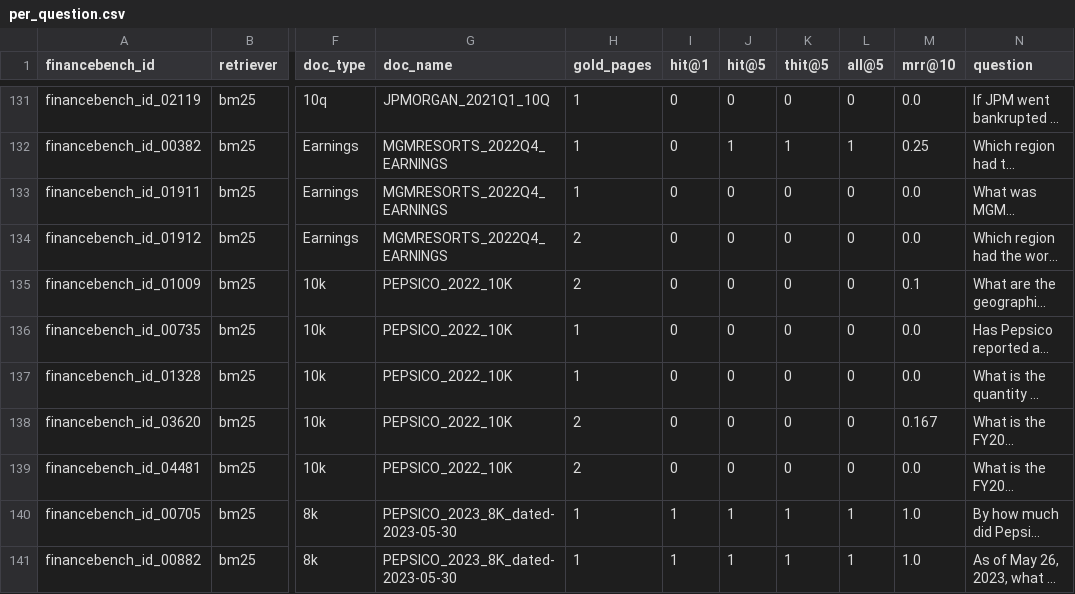
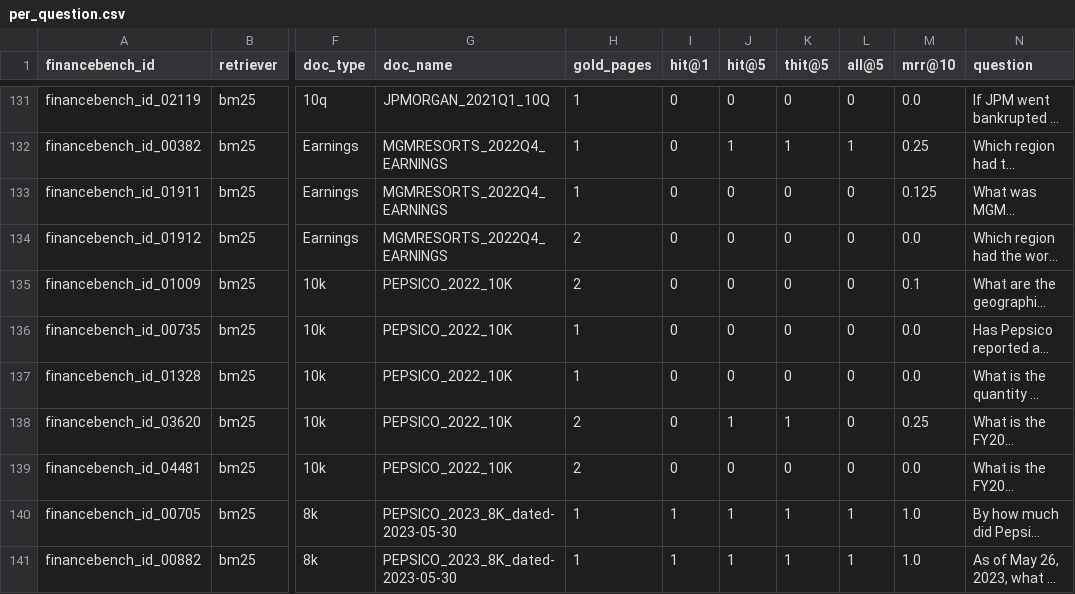
Before and after one commit to Break-Through-Tech/Retail-1A-grounded-financial-document-qa-with-rag, a CSV file: results/task3/per_question.csv, drawn as a sheet; only a part is shown, gaps mark what is left out; long unchanged cells end in …; the diff covers the shown part only; the diff names each change by its address in the sheet, - before the commit and + after, or states it on an @@ line.

```diff
--- a/results/task3/per_question.csv
+++ b/results/task3/per_question.csv
-M133 (mrr@10): 0.0
+M133 (mrr@10): 0.125
-J138 (hit@5): 0
+J138 (hit@5): 1
-K138 (thit@5): 0
+K138 (thit@5): 1
-M138 (mrr@10): 0.167
+M138 (mrr@10): 0.25
```
Also changed, not shown: 58 edited cells elsewhere in this file, results/task3/hit5_by_group.csv, results/task9-experiment-log.csv, 3 other files.
